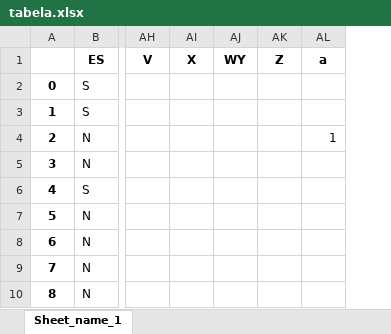
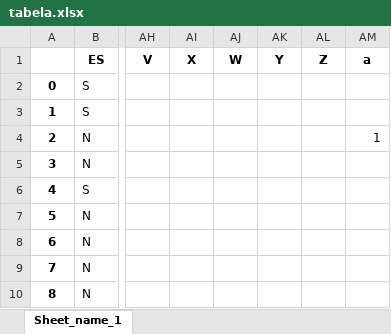
Before and after one commit to pedroteixeirazup/UFU, an Excel workbook: Compiladores/3-etapa/simulator_afd/tabela.xlsx, sheet Sheet_name_1, drawn as a sheet; only a part is shown, gaps mark what is left out; values as stored, in another font and other column widths than the file's, no borders; the diff names each change by its address in the sheet, - before the commit and + after, or states it on an @@ line.

```diff
--- a/Compiladores/3-etapa/simulator_afd/tabela.xlsx (sheet Sheet_name_1)
+++ b/Compiladores/3-etapa/simulator_afd/tabela.xlsx (sheet Sheet_name_1)
+column AK (Y), empty
-AJ1: WY
+AJ1: W
```
Also changed, not shown: 4 other files.
